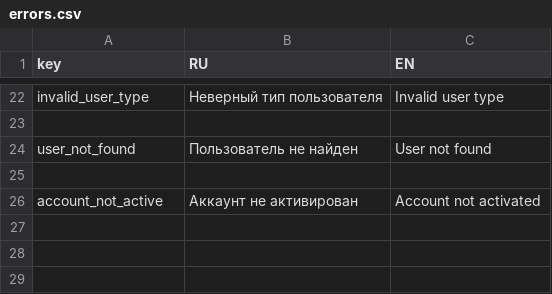
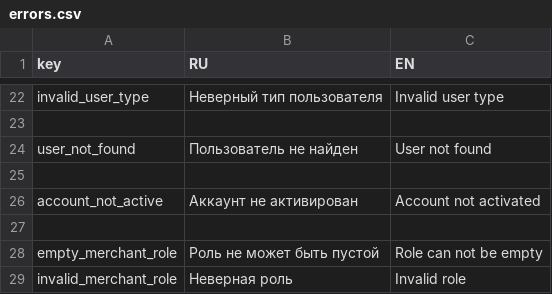
Before and after one commit to nnniyaz/food-retail-marketplace, a CSV file: food-retail-marketplace/ardo-backend/errors.csv, drawn as a sheet; only a part is shown, gaps mark what is left out; the diff names each change by its address in the sheet, - before the commit and + after, or states it on an @@ line.

```diff
--- a/food-retail-marketplace/ardo-backend/errors.csv
+++ b/food-retail-marketplace/ardo-backend/errors.csv
+row 27: (empty)
+row 28: empty_merchant_role | Роль не может быть пустой | Role can not be empty
+row 29: invalid_merchant_role | Неверная роль | Invalid role
```
Also changed, not shown: 22 other files.
